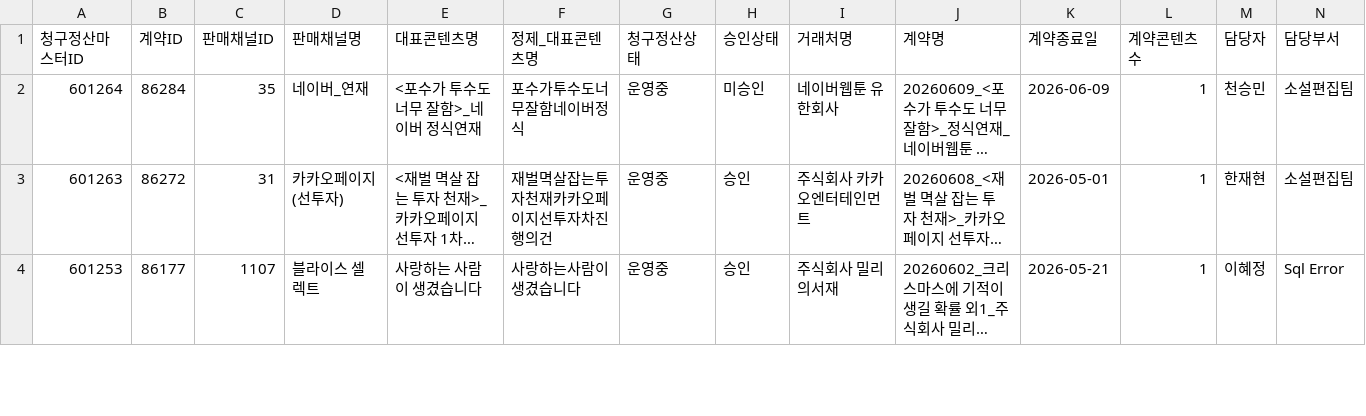
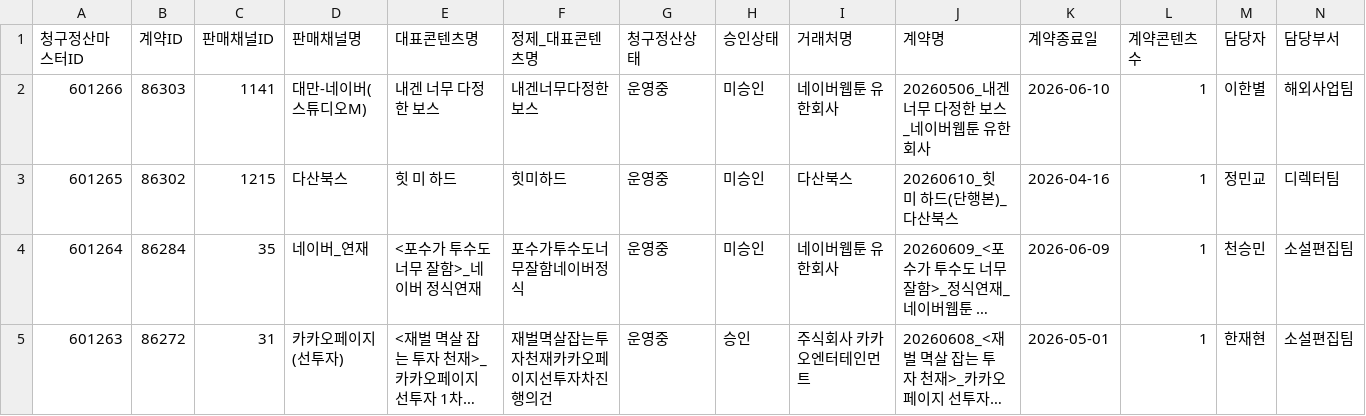
Before and after one commit to gpfl900709-svg/mapping-novel, a CSV file: data/s2_billing_settlement_lookup.csv, drawn as a sheet; only a part is shown; the shorter side is filled out with more unchanged rows; long unchanged cells end in …; rows hold the shown columns only; the diff names each change by its address in the sheet, - before the commit and + after, or states it on an @@ line.

```diff
--- a/data/s2_billing_settlement_lookup.csv
+++ b/data/s2_billing_settlement_lookup.csv
+row 2: 601266 | 86303 | 1141 | 대만-네이버(스튜디오M) | 내겐 너무 다정한 보스 | 내겐너무다정한보스 | 운영중 | 미승인 | 네이버웹툰 유한회사 | 20260506_내겐 너무 다정한 보스_네이버웹툰 유한회사 | 2026-06-10 | 1 | 이한별 | 해외사업팀
+row 3: 601265 | 86302 | 1215 | 다산북스 | 힛 미 하드 | 힛미하드 | 운영중 | 미승인 | 다산북스 | 20260610_힛 미 하드(단행본)_다산북스 | 2026-04-16 | 1 | 정민교 | 디렉터팀
```
Also changed, not shown: 12 other files.
